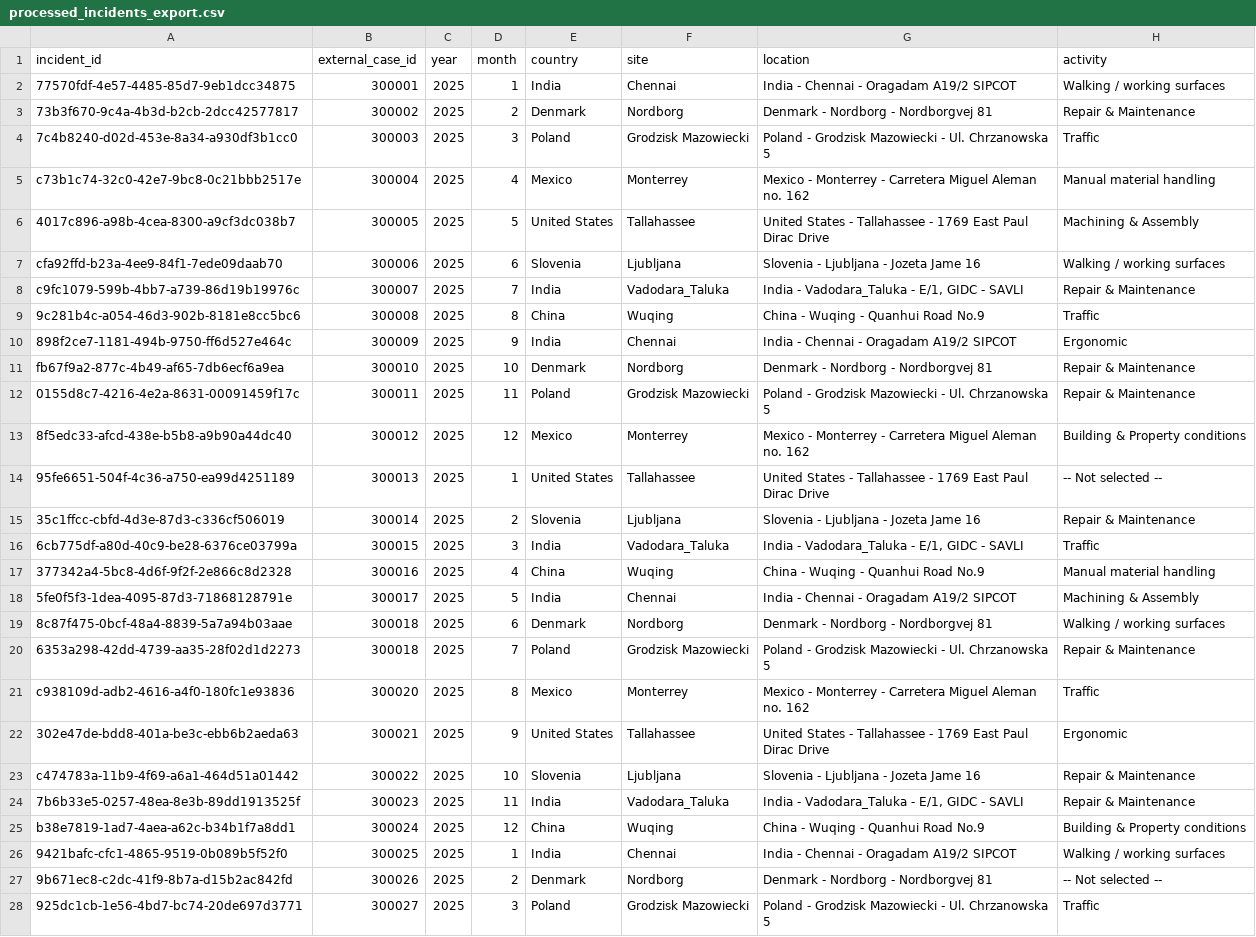
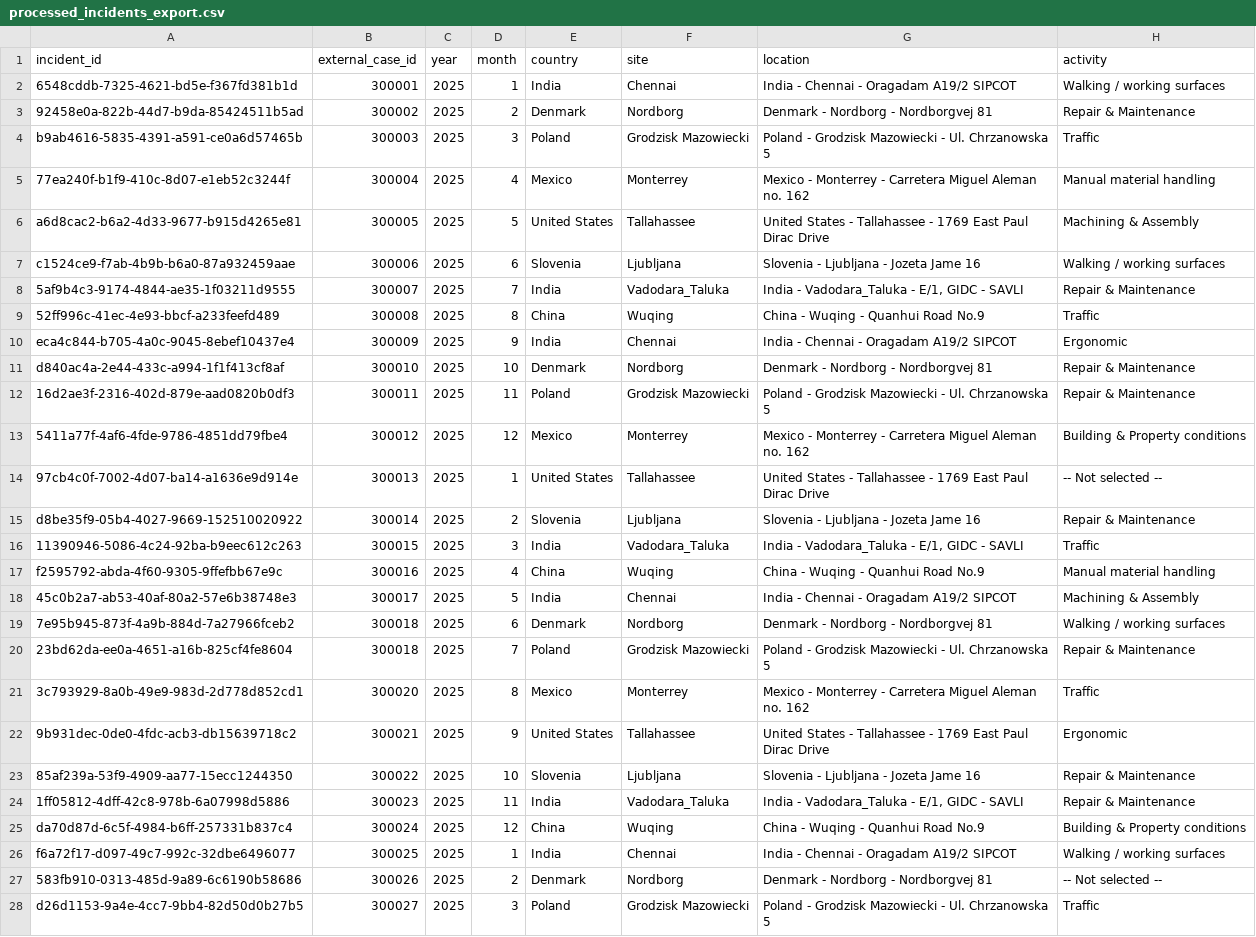
Before and after one commit to Matthew170304/Hackathon_2026, a CSV file: mock_data/processed_incidents_export.csv, drawn as a sheet; only a part is shown; the diff covers the shown part only; the diff names each change by its address in the sheet, - before the commit and + after, or states it on an @@ line.

```diff
--- a/mock_data/processed_incidents_export.csv
+++ b/mock_data/processed_incidents_export.csv
-A2 (incident_id): 77570fdf-4e57-4485-85d7-9eb1dcc34875
+A2 (incident_id): 6548cddb-7325-4621-bd5e-f367fd381b1d
-A3 (incident_id): 73b3f670-9c4a-4b3d-b2cb-2dcc42577817
+A3 (incident_id): 92458e0a-822b-44d7-b9da-85424511b5ad
-A4 (incident_id): 7c4b8240-d02d-453e-8a34-a930df3b1cc0
+A4 (incident_id): b9ab4616-5835-4391-a591-ce0a6d57465b
-A5 (incident_id): c73b1c74-32c0-42e7-9bc8-0c21bbb2517e
+A5 (incident_id): 77ea240f-b1f9-410c-8d07-e1eb52c3244f
-A6 (incident_id): 4017c896-a98b-4cea-8300-a9cf3dc038b7
+A6 (incident_id): a6d8cac2-b6a2-4d33-9677-b915d4265e81
-A7 (incident_id): cfa92ffd-b23a-4ee9-84f1-7ede09daab70
+A7 (incident_id): c1524ce9-f7ab-4b9b-b6a0-87a932459aae
-A8 (incident_id): c9fc1079-599b-4bb7-a739-86d19b19976c
+A8 (incident_id): 5af9b4c3-9174-4844-ae35-1f03211d9555
-A9 (incident_id): 9c281b4c-a054-46d3-902b-8181e8cc5bc6
+A9 (incident_id): 52ff996c-41ec-4e93-bbcf-a233feefd489
-A10 (incident_id): 898f2ce7-1181-494b-9750-ff6d527e464c
+A10 (incident_id): eca4c844-b705-4a0c-9045-8ebef10437e4
-A11 (incident_id): fb67f9a2-877c-4b49-af65-7db6ecf6a9ea
+A11 (incident_id): d840ac4a-2e44-433c-a994-1f1f413cf8af
-A12 (incident_id): 0155d8c7-4216-4e2a-8631-00091459f17c
+A12 (incident_id): 16d2ae3f-2316-402d-879e-aad0820b0df3
-A13 (incident_id): 8f5edc33-afcd-438e-b5b8-a9b90a44dc40
+A13 (incident_id): 5411a77f-4af6-4fde-9786-4851dd79fbe4
-A14 (incident_id): 95fe6651-504f-4c36-a750-ea99d4251189
+A14 (incident_id): 97cb4c0f-7002-4d07-ba14-a1636e9d914e
-A15 (incident_id): 35c1ffcc-cbfd-4d3e-87d3-c336cf506019
+A15 (incident_id): d8be35f9-05b4-4027-9669-152510020922
-A16 (incident_id): 6cb775df-a80d-40c9-be28-6376ce03799a
+A16 (incident_id): 11390946-5086-4c24-92ba-b9eec612c263
-A17 (incident_id): 377342a4-5bc8-4d6f-9f2f-2e866c8d2328
+A17 (incident_id): f2595792-abda-4f60-9305-9ffefbb67e9c
-A18 (incident_id): 5fe0f5f3-1dea-4095-87d3-71868128791e
+A18 (incident_id): 45c0b2a7-ab53-40af-80a2-57e6b38748e3
-A19 (incident_id): 8c87f475-0bcf-48a4-8839-5a7a94b03aae
+A19 (incident_id): 7e95b945-873f-4a9b-884d-7a27966fceb2
-A20 (incident_id): 6353a298-42dd-4739-aa35-28f02d1d2273
+A20 (incident_id): 23bd62da-ee0a-4651-a16b-825cf4fe8604
-A21 (incident_id): c938109d-adb2-4616-a4f0-180fc1e93836
+A21 (incident_id): 3c793929-8a0b-49e9-983d-2d778d852cd1
-A22 (incident_id): 302e47de-bdd8-401a-be3c-ebb6b2aeda63
+A22 (incident_id): 9b931dec-0de0-4fdc-acb3-db15639718c2
-A23 (incident_id): c474783a-11b9-4f69-a6a1-464d51a01442
+A23 (incident_id): 85af239a-53f9-4909-aa77-15ecc1244350
-A24 (incident_id): 7b6b33e5-0257-48ea-8e3b-89dd1913525f
+A24 (incident_id): 1ff05812-4dff-42c8-978b-6a07998d5886
-A25 (incident_id): b38e7819-1ad7-4aea-a62c-b34b1f7a8dd1
+A25 (incident_id): da70d87d-6c5f-4984-b6ff-257331b837c4
-A26 (incident_id): 9421bafc-cfc1-4865-9519-0b089b5f52f0
+A26 (incident_id): f6a72f17-d097-49c7-992c-32dbe6496077
-A27 (incident_id): 9b671ec8-c2dc-41f9-8b7a-d15b2ac842fd
+A27 (incident_id): 583fb910-0313-485d-9a89-6c6190b58686
-A28 (incident_id): 925dc1cb-1e56-4bd7-bc74-20de697d3771
+A28 (incident_id): d26d1153-9a4e-4cc7-9bb4-82d50d0b27b5
```
Also changed, not shown: 23 edited cells elsewhere in this file, 12 other files.
